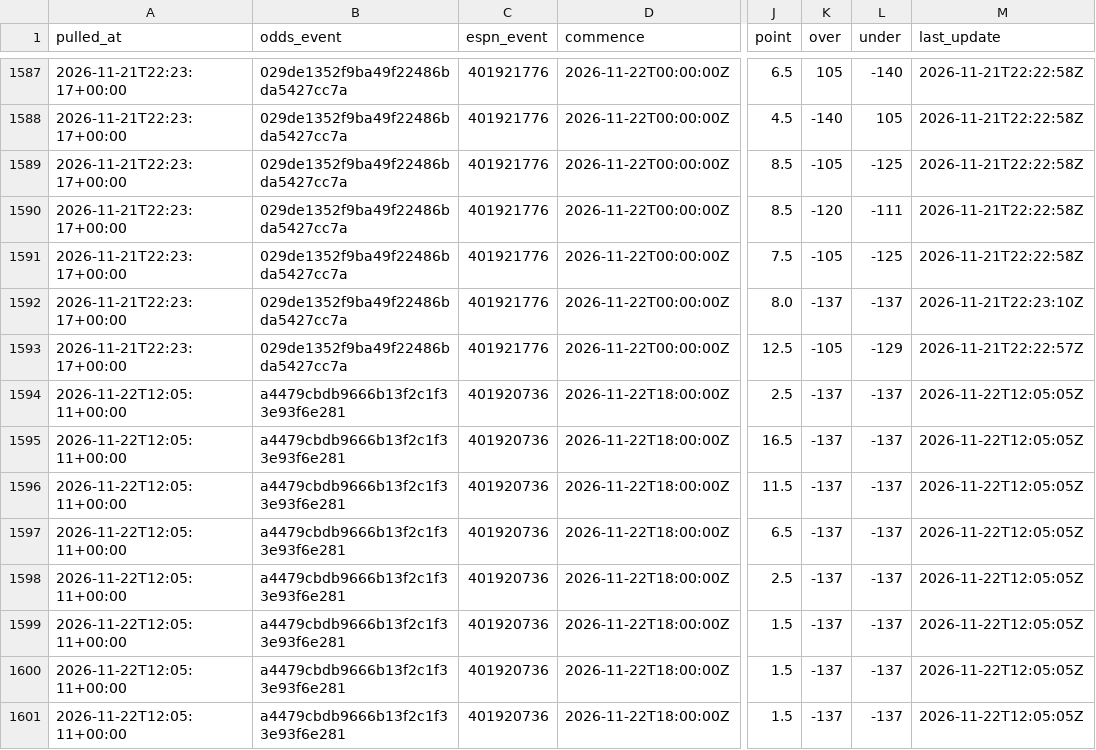
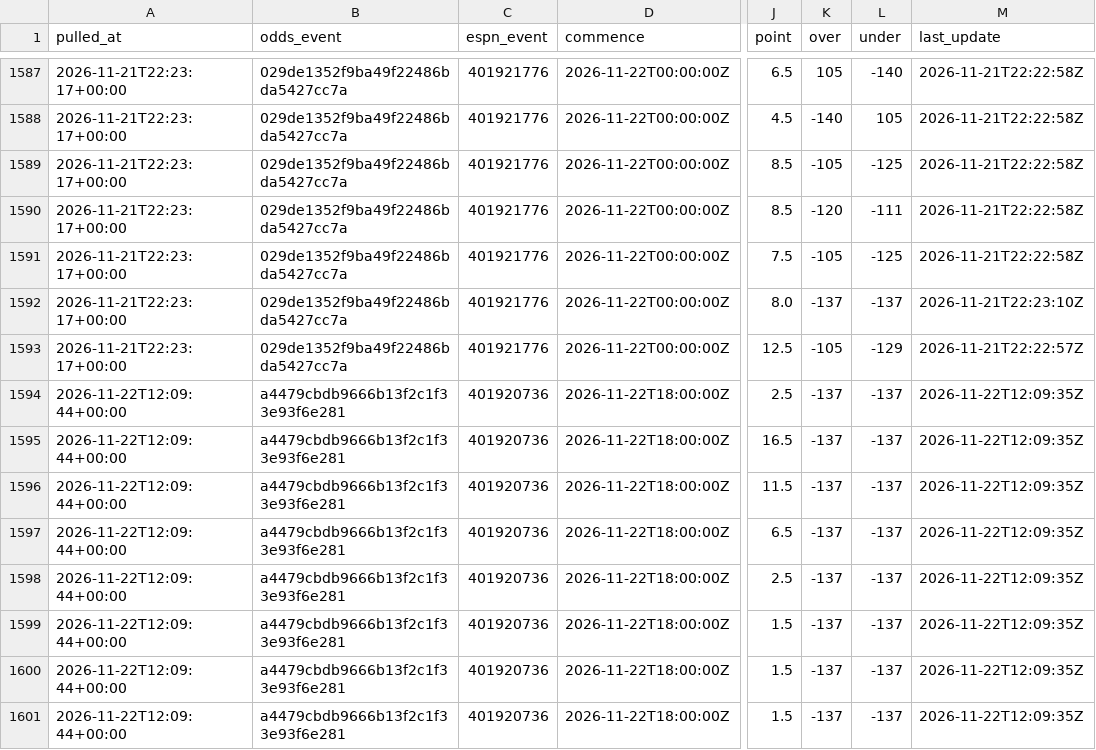
Before and after one commit to jlwin1995-alt/CBB, a CSV file: data/raw/lines.csv, drawn as a sheet; only a part is shown, gaps mark what is left out; the diff names each change by its address in the sheet, - before the commit and + after, or states it on an @@ line.

```diff
--- a/data/raw/lines.csv
+++ b/data/raw/lines.csv
-A1594:A1601 (pulled_at): 2026-11-22T12:05:11+00:00
+A1594:A1601 (pulled_at): 2026-11-22T12:09:44+00:00
-M1594:M1601 (last_update): 2026-11-22T12:05:05Z
+M1594:M1601 (last_update): 2026-11-22T12:09:35Z
```
Also changed, not shown: data/log/credits.csv, data/proj/projections.csv, 2 other files.
